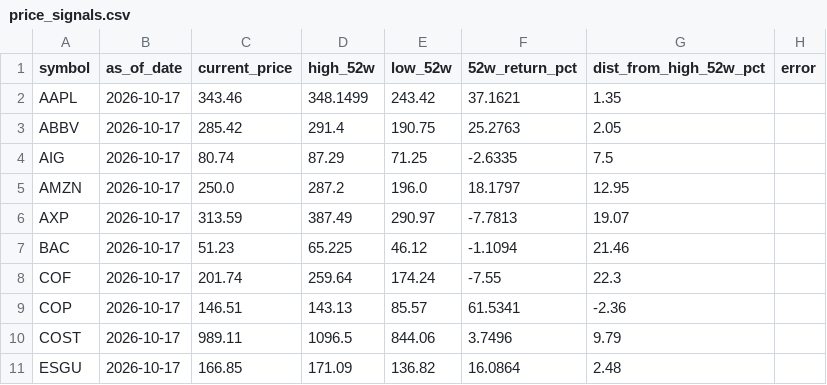
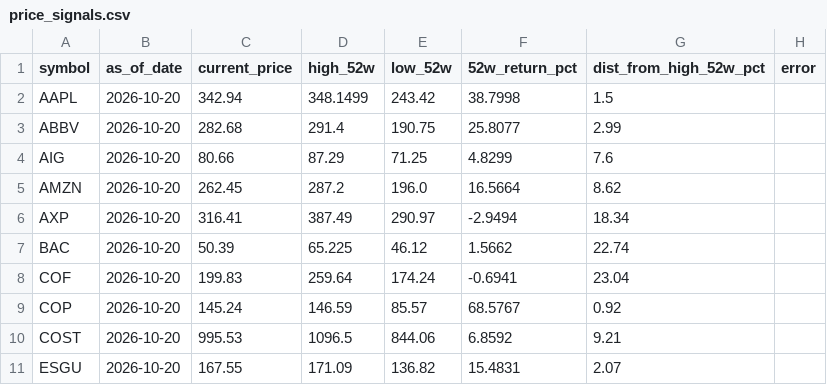
Before and after one commit to kryn-com/fidelity, a CSV file: data/price_signals.csv, drawn as a sheet; only a part is shown; the diff covers the shown part only.

```diff
--- a/data/price_signals.csv
+++ b/data/price_signals.csv
@@ -1,11 +1,11 @@
 symbol,as_of_date,current_price,high_52w,low_52w,52w_return_pct,dist_from_high_52w_pct,error
-AAPL,2026-10-17,343.46,348.1499,243.42,37.1621,1.35,
-ABBV,2026-10-17,285.42,291.4,190.75,25.2763,2.05,
-AIG,2026-10-17,80.74,87.29,71.25,-2.6335,7.5,
-AMZN,2026-10-17,250.0,287.2,196.0,18.1797,12.95,
-AXP,2026-10-17,313.59,387.49,290.97,-7.7813,19.07,
-BAC,2026-10-17,51.23,65.225,46.12,-1.1094,21.46,
-COF,2026-10-17,201.74,259.64,174.24,-7.55,22.3,
-COP,2026-10-17,146.51,143.13,85.57,61.5341,-2.36,
-COST,2026-10-17,989.11,1096.5,844.06,3.7496,9.79,
-ESGU,2026-10-17,166.85,171.09,136.82,16.0864,2.48,
+AAPL,2026-10-20,342.94,348.1499,243.42,38.7998,1.5,
+ABBV,2026-10-20,282.68,291.4,190.75,25.8077,2.99,
+AIG,2026-10-20,80.66,87.29,71.25,4.8299,7.6,
+AMZN,2026-10-20,262.45,287.2,196.0,16.5664,8.62,
+AXP,2026-10-20,316.41,387.49,290.97,-2.9494,18.34,
+BAC,2026-10-20,50.39,65.225,46.12,1.5662,22.74,
+COF,2026-10-20,199.83,259.64,174.24,-0.6941,23.04,
+COP,2026-10-20,145.24,146.59,85.57,68.5767,0.92,
+COST,2026-10-20,995.53,1096.5,844.06,6.8592,9.21,
+ESGU,2026-10-20,167.55,171.09,136.82,15.4831,2.07,
```
Also changed, not shown: 142 edited cells elsewhere in this file.
